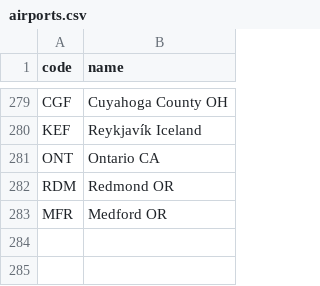
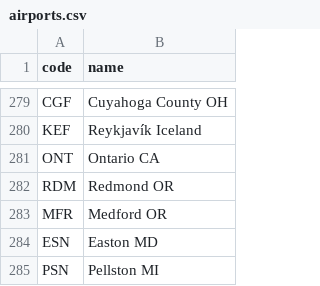
Before and after one commit to kds54/MMM-Planefinder, a CSV file: airports.csv, drawn as a sheet; only a part is shown, gaps mark what is left out; the diff names each change by its address in the sheet, - before the commit and + after, or states it on an @@ line.

Commit message:
Update airports.csv

```diff
--- a/airports.csv
+++ b/airports.csv
+row 284: ESN | Easton MD
+row 285: PSN | Pellston MI
```
